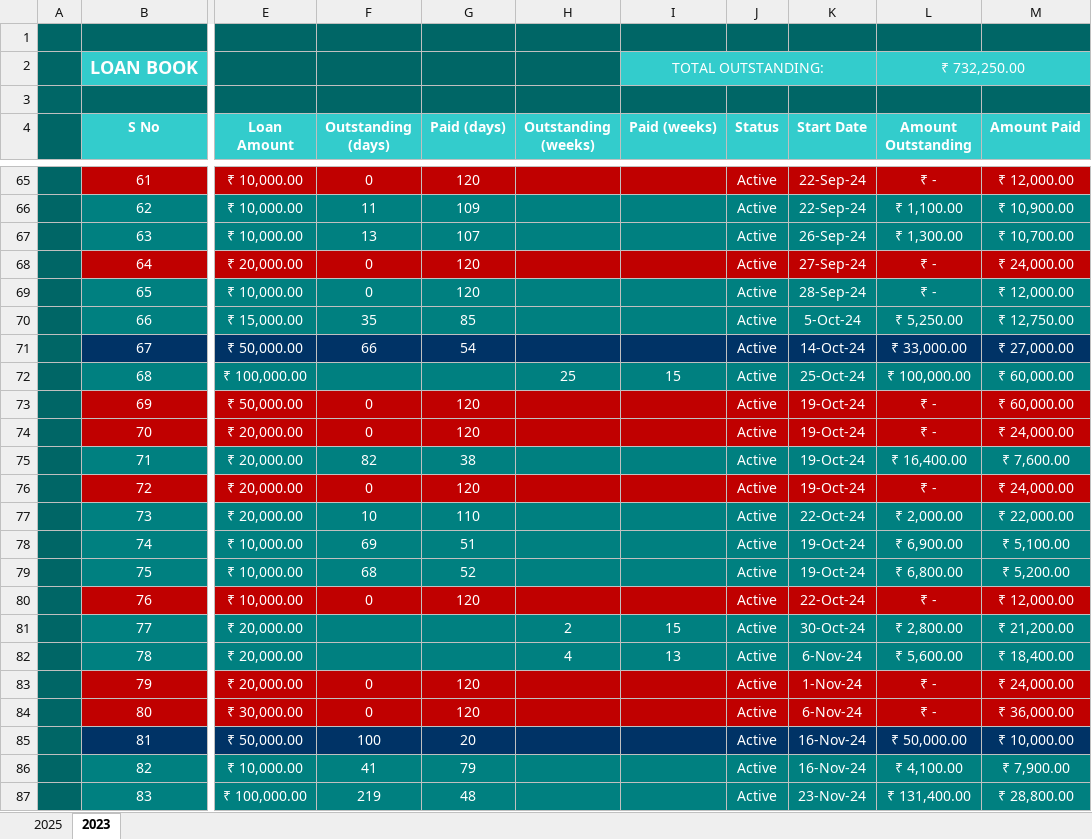
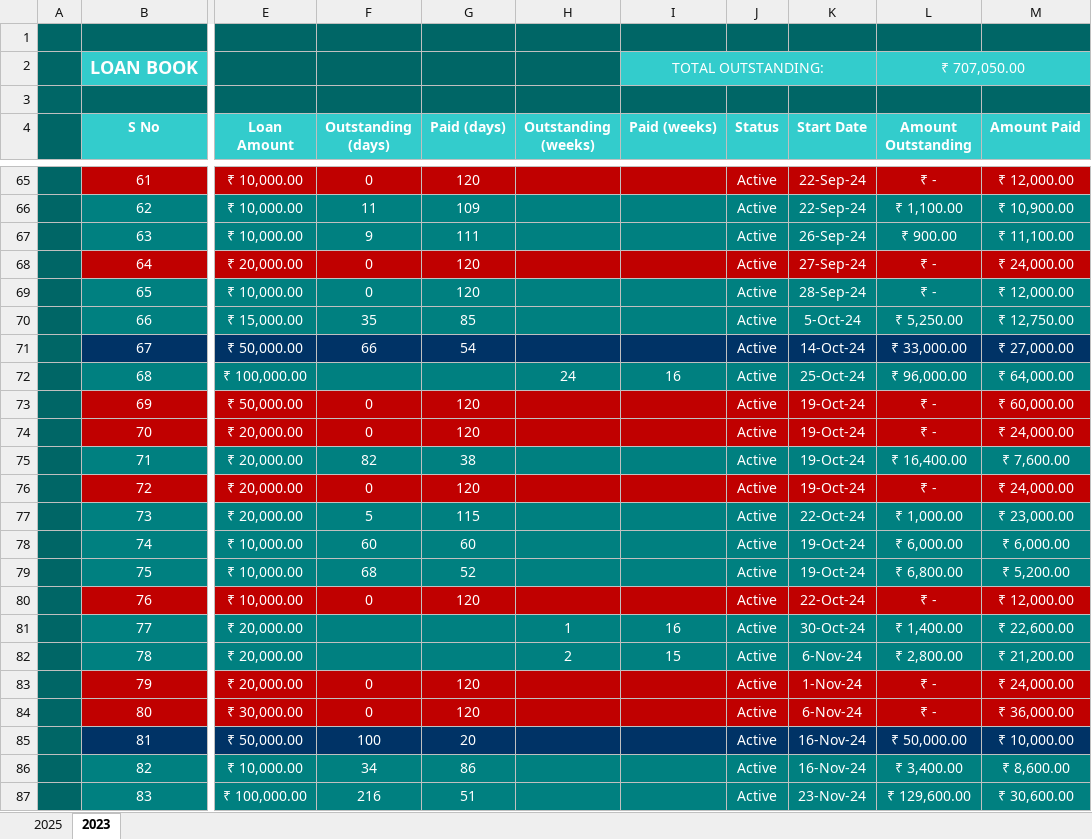
Before and after one commit to aboongm/tungfamFinance, an Excel workbook: LoanOfficer-A/LoanBook.xlsx, sheet 2023, drawn as a sheet; only a part is shown, gaps mark what is left out; values as stored, in another font and other column widths than the file's, no borders; the diff covers the shown part only; the diff names each change by its address in the sheet, - before the commit and + after, or states it on an @@ line.

```diff
--- a/LoanOfficer-A/LoanBook.xlsx (sheet 2023)
+++ b/LoanOfficer-A/LoanBook.xlsx (sheet 2023)
-L2 (Amount Outstanding): ₹ 732,250.00
+L2 (Amount Outstanding): ₹ 707,050.00
-F67 (Outstanding (days)): 13
+F67 (Outstanding (days)): 9
-G67 (Paid (days)): 107
+G67 (Paid (days)): 111
-L67 (Amount Outstanding): ₹ 1,300.00
+L67 (Amount Outstanding): ₹ 900.00
-M67 (Amount Paid): ₹ 10,700.00
+M67 (Amount Paid): ₹ 11,100.00
-H72 (Outstanding (weeks)): 25
+H72 (Outstanding (weeks)): 24
-I72 (Paid (weeks)): 15
+I72 (Paid (weeks)): 16
-L72 (Amount Outstanding): ₹ 100,000.00
+L72 (Amount Outstanding): ₹ 96,000.00
-M72 (Amount Paid): ₹ 60,000.00
+M72 (Amount Paid): ₹ 64,000.00
-F77 (Outstanding (days)): 10
+F77 (Outstanding (days)): 5
-G77 (Paid (days)): 110
+G77 (Paid (days)): 115
-L77 (Amount Outstanding): ₹ 2,000.00
+L77 (Amount Outstanding): ₹ 1,000.00
-M77 (Amount Paid): ₹ 22,000.00
+M77 (Amount Paid): ₹ 23,000.00
-F78 (Outstanding (days)): 69
+F78 (Outstanding (days)): 60
-G78 (Paid (days)): 51
+G78 (Paid (days)): 60
-L78 (Amount Outstanding): ₹ 6,900.00
+L78 (Amount Outstanding): ₹ 6,000.00
-M78 (Amount Paid): ₹ 5,100.00
+M78 (Amount Paid): ₹ 6,000.00
-H81 (Outstanding (weeks)): 2
+H81 (Outstanding (weeks)): 1
-I81 (Paid (weeks)): 15
+I81 (Paid (weeks)): 16
-L81 (Amount Outstanding): ₹ 2,800.00
+L81 (Amount Outstanding): ₹ 1,400.00
-M81 (Amount Paid): ₹ 21,200.00
+M81 (Amount Paid): ₹ 22,600.00
-H82 (Outstanding (weeks)): 4
+H82 (Outstanding (weeks)): 2
-I82 (Paid (weeks)): 13
+I82 (Paid (weeks)): 15
-L82 (Amount Outstanding): ₹ 5,600.00
+L82 (Amount Outstanding): ₹ 2,800.00
-M82 (Amount Paid): ₹ 18,400.00
+M82 (Amount Paid): ₹ 21,200.00
-F86 (Outstanding (days)): 41
+F86 (Outstanding (days)): 34
-G86 (Paid (days)): 79
+G86 (Paid (days)): 86
-L86 (Amount Outstanding): ₹ 4,100.00
+L86 (Amount Outstanding): ₹ 3,400.00
-M86 (Amount Paid): ₹ 7,900.00
+M86 (Amount Paid): ₹ 8,600.00
-F87 (Outstanding (days)): 219
+F87 (Outstanding (days)): 216
-G87 (Paid (days)): 48
+G87 (Paid (days)): 51
-L87 (Amount Outstanding): ₹ 131,400.00
+L87 (Amount Outstanding): ₹ 129,600.00
-M87 (Amount Paid): ₹ 28,800.00
+M87 (Amount Paid): ₹ 30,600.00
```
Also changed, not shown: 23 edited cells elsewhere in this sheet, sheet 2025, formulas that keep their value, LoanOfficer-A/2023/84 kamala.xlsx, LoanOfficer-A/2023/90 Angom Bijenty.xlsx, 19 other files.
